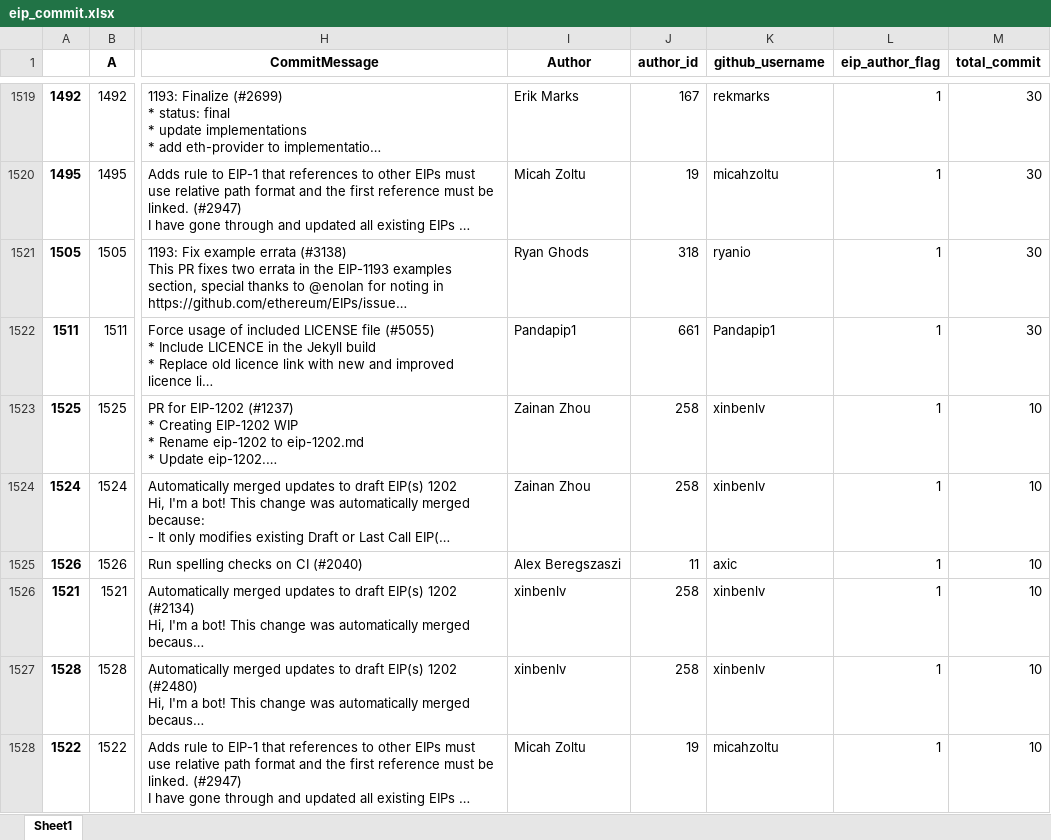
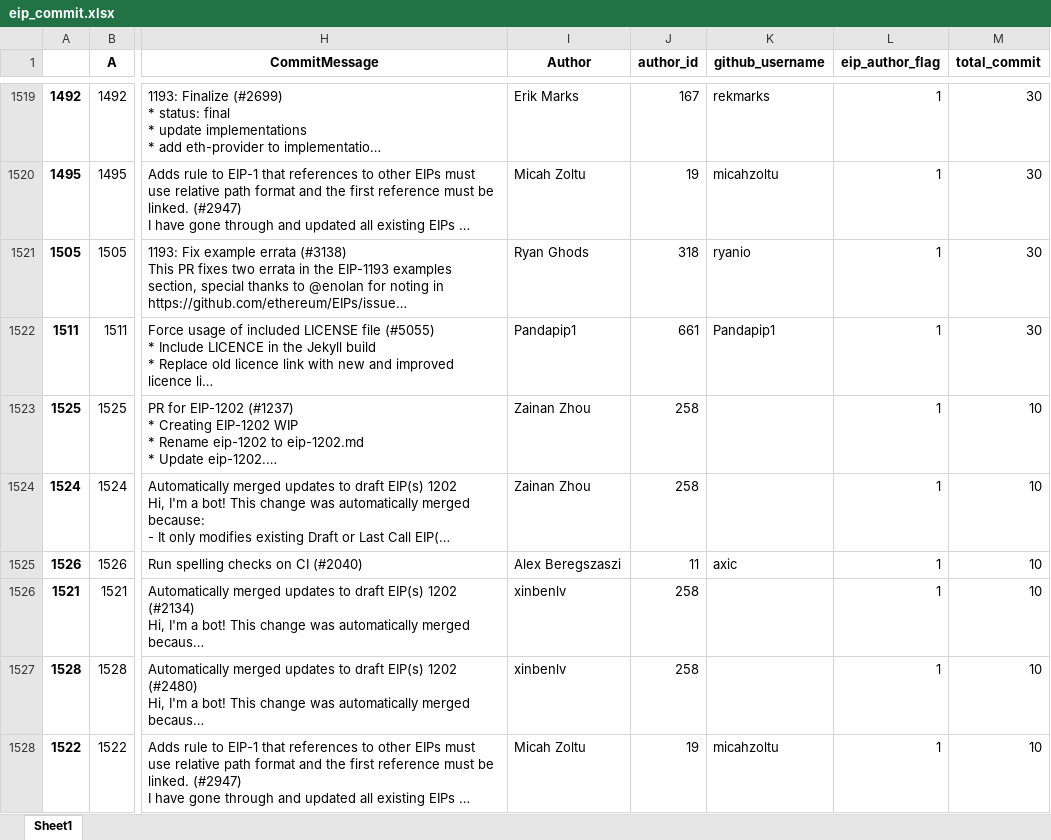
Before and after one commit to Fintech-Research-Lab/Ethereum_Governance_Project, an Excel workbook: Data/Commit Data/Eip Commit Data/eip_commit.xlsx, sheet Sheet1, drawn as a sheet; only a part is shown, gaps mark what is left out; long unchanged cells end in …; values as stored, in another font and other column widths than the file's, no borders; the diff covers the shown part only; the diff names each change by its address in the sheet, - before the commit and + after, or states it on an @@ line.

```diff
--- a/Data/Commit Data/Eip Commit Data/eip_commit.xlsx (sheet Sheet1)
+++ b/Data/Commit Data/Eip Commit Data/eip_commit.xlsx (sheet Sheet1)
-K1523:K1524 (github_username): xinbenlv
+K1523:K1524 (github_username): (empty)
-K1526:K1527 (github_username): xinbenlv
+K1526:K1527 (github_username): (empty)
```
Also changed, not shown: 214 edited cells elsewhere in this sheet.
